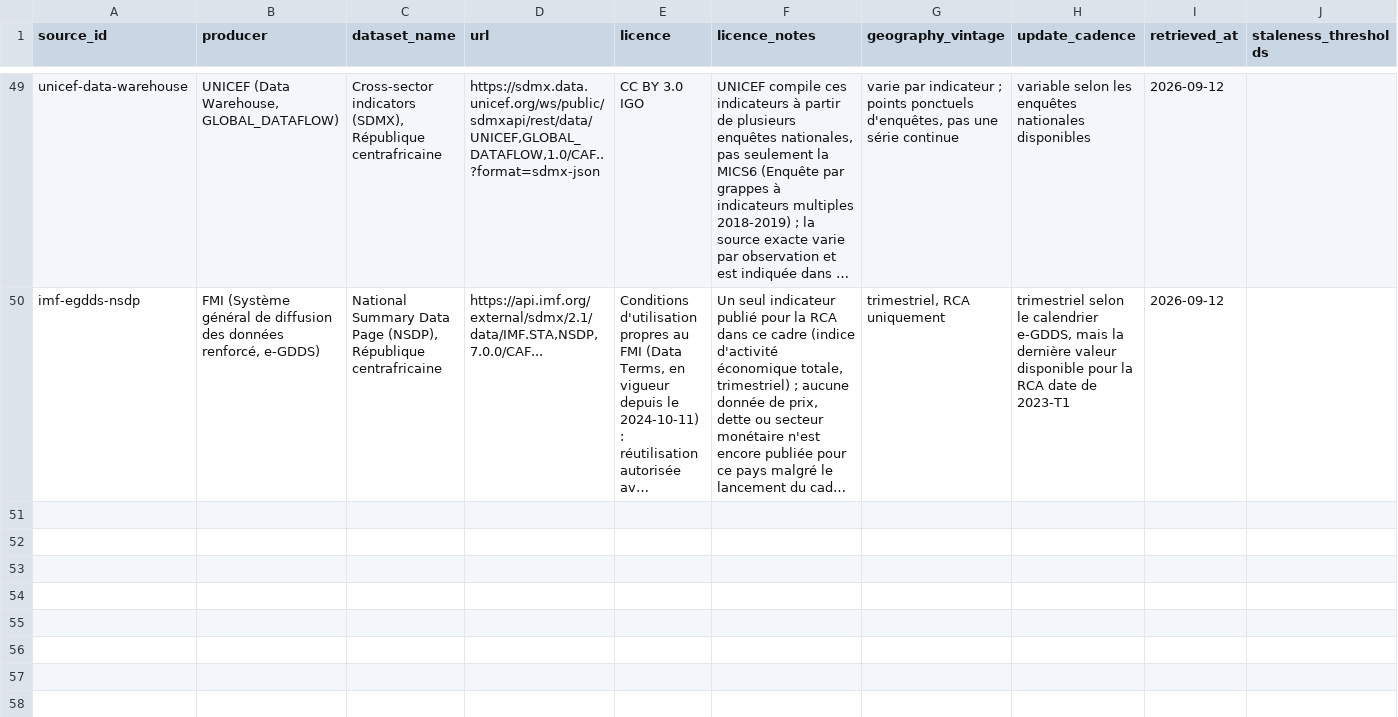
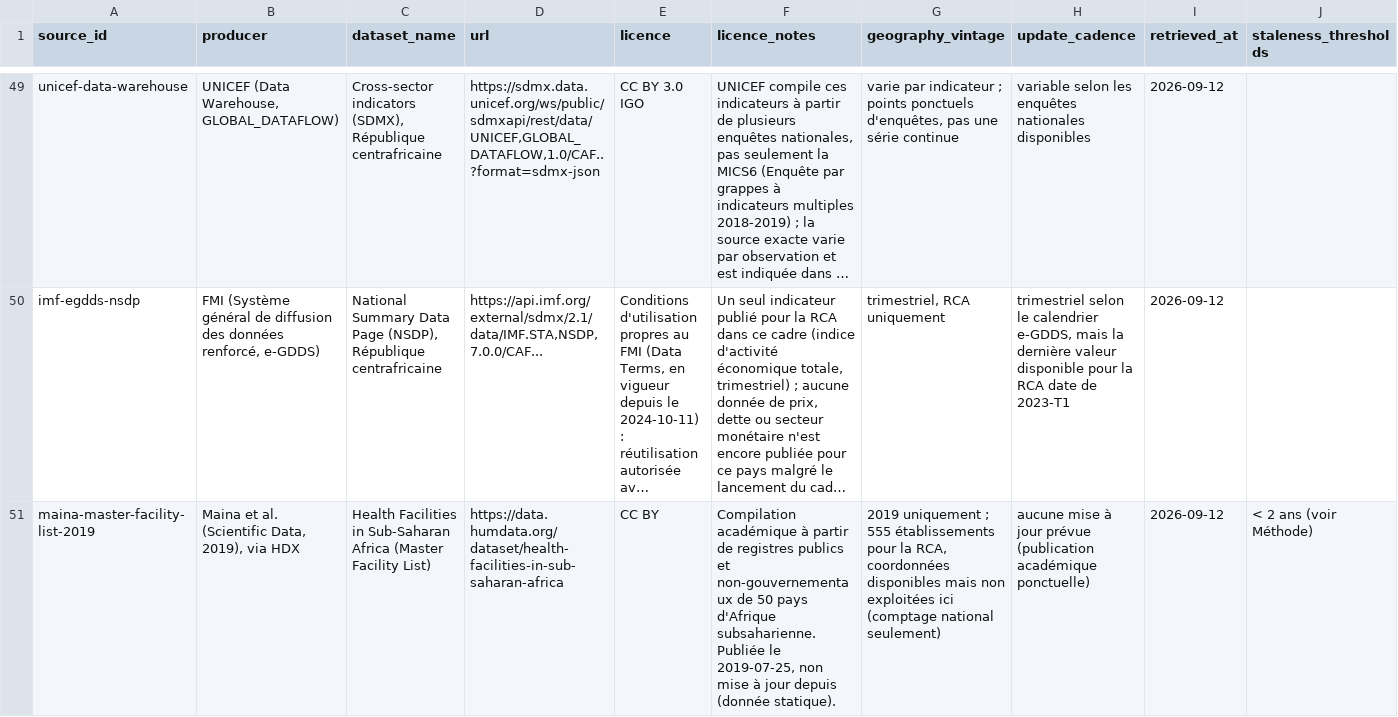
Before and after one commit to jpzolabe/car-data-atlas, a CSV file: data/sources.csv, drawn as a sheet; only a part is shown, gaps mark what is left out; long unchanged cells end in …; rows hold the shown columns only; the diff covers the shown part only; the diff names each change by its address in the sheet, - before the commit and + after, or states it on an @@ line.

Commit message:
feat: add health facilities count with a real 2-source disclosure
Phase 3 source list item 7 - the last remaining item. Found 2 genuinely
independent national facility counts on HDX: Maina et al.'s 2019
academic Master Facility List (555, static, government/non-government
registries) and an OpenStreetMap extract via healthsites.io (425,
actively updated). A third HDX listing turned out to be the same OSM
data repackaged, so it wasn't added as if it were independent
corroboration.

The ~30% gap between the two is real, not a rounding difference, and is
shown via a disclosure UI on /sante/ rather than picking one - the first
disclosure indicator on that page, so its disclosure CSS/markup is new.
Added a new "osm" quality-flag value since crowd-sourced mapping doesn't
fit the existing administratif/estime/provisoire/enquete vocabulary.

82 indicators total now - all 7 Phase 3 source list items are done.

```diff
--- a/data/sources.csv
+++ b/data/sources.csv
+row 51: maina-master-facility-list-2019 | Maina et al. (Scientific Data, 2019), via HDX | Health Facilities in Sub-Saharan Africa (Master Facility List) | https://data.humdata.org/dataset/health-facilities-in-sub-saharan-africa | CC BY | Compilation académique à partir de registres publics et non-gouvernementaux de 50 pays d'Afrique subsaharienne. Publiée le 2019-07-25, non mise à jour depuis (donnée statique). | 2019 uniquement ; 555 établissements pour la RCA, coordonnées disponibles mais non exploitées ici (comptage national seulement) | aucune mise à jour prévue (publication académique ponctuelle) | 2026-09-12 | < 2 ans (voir Méthode)
```
Also changed, not shown: 1 added row elsewhere in this file, data/indicators.csv, data/observations.csv, 13 other files.
